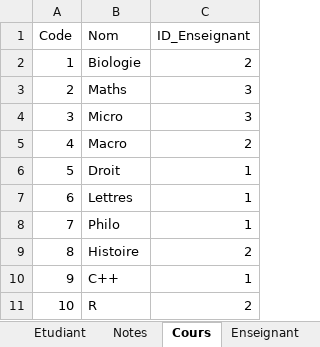
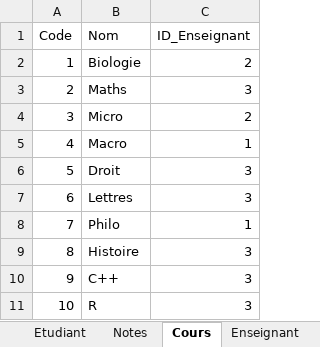
Before and after one commit to gregoiremassot/Projet-CPlusPlus, an Excel workbook: BDD projet C++.xlsx, sheet Cours, drawn as a sheet; values as stored, in another font and other column widths than the file's, no borders; the diff names each change by its address in the sheet, - before the commit and + after, or states it on an @@ line.

```diff
--- a/BDD projet C++.xlsx (sheet Cours)
+++ b/BDD projet C++.xlsx (sheet Cours)
-C4 (ID_Enseignant): 3
+C4 (ID_Enseignant): 2
-C5 (ID_Enseignant): 2
+C5 (ID_Enseignant): 1
-C6:C7 (ID_Enseignant): 1
+C6:C7 (ID_Enseignant): 3
-C9 (ID_Enseignant): 2
+C9 (ID_Enseignant): 3
-C10 (ID_Enseignant): 1
+C10 (ID_Enseignant): 3
-C11 (ID_Enseignant): 2
+C11 (ID_Enseignant): 3
```
Also changed, not shown: sheet Notes, formulas that keep their value, 6 other files.
